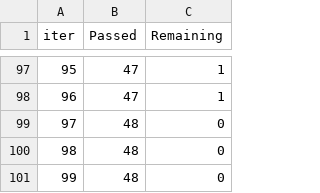
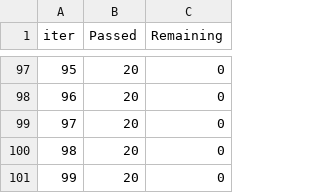
Before and after one commit to Rohan-Thoma/ML-Project-MLOPS, a TSV file: catboost_info/time_left.tsv, drawn as a sheet; only a part is shown, gaps mark what is left out; the diff covers the shown part only.

```diff
--- a/catboost_info/time_left.tsv
+++ b/catboost_info/time_left.tsv
@@ -97,5 +97,5 @@ iter	Passed	Remaining
-95	47	1
-96	47	1
-97	48	0
-98	48	0
-99	48	0
+95	20	0
+96	20	0
+97	20	0
+98	20	0
+99	20	0
```
Also changed, not shown: 188 edited cells elsewhere in this file, 5 other files.
